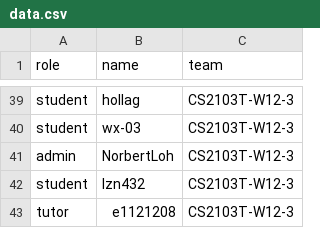
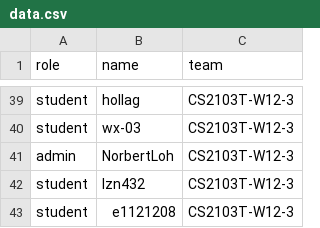
Before and after one commit to e1121208/public_data, a CSV file: data.csv, drawn as a sheet; only a part is shown, gaps mark what is left out.

Commit message:
Assign myself back to student

```diff
--- a/data.csv
+++ b/data.csv
@@ -42,2 +42,2 @@ admin,NorbertLoh,CS2103T-W12-3
 student,Izn432,CS2103T-W12-3
-tutor, e1121208, CS2103T-W12-3
+student, e1121208, CS2103T-W12-3
```
